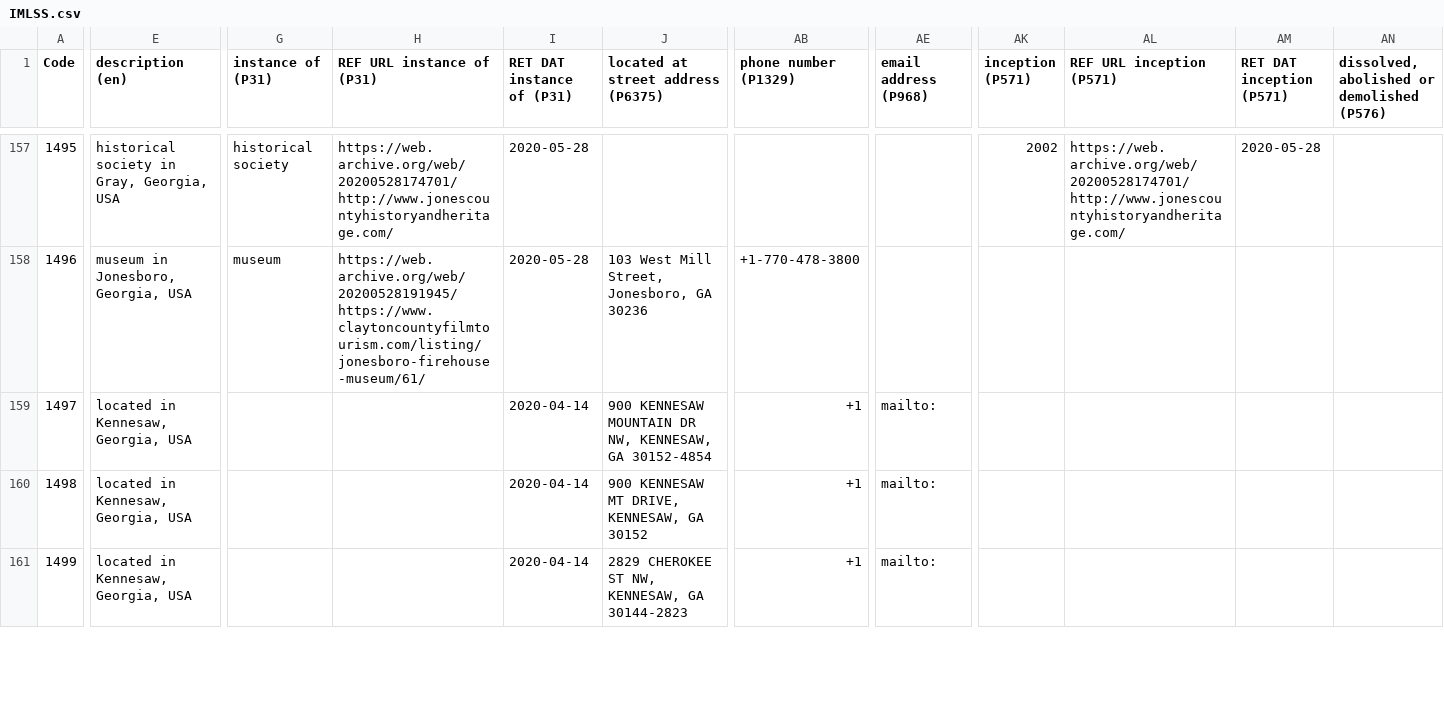
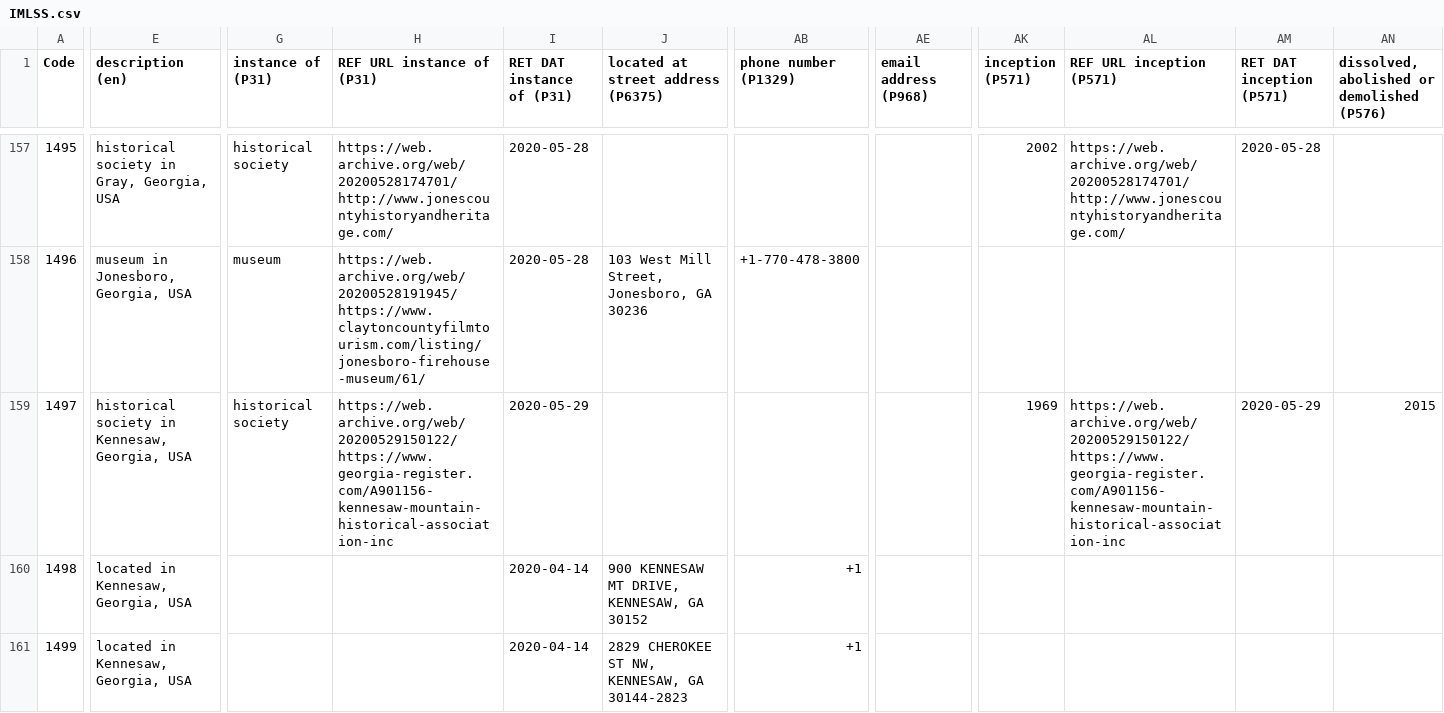
Before and after one commit to AUC-Woodruff-Library/GaNCH-data, a CSV file: data/IMLSS.csv, drawn as a sheet; only a part is shown, gaps mark what is left out; the diff covers the shown part only; the diff names each change by its address in the sheet, - before the commit and + after, or states it on an @@ line.

Commit message:
2020-05-28 batch

```diff
--- a/data/IMLSS.csv
+++ b/data/IMLSS.csv
-E159 (description (en)): located in Kennesaw, Georgia, USA
+E159 (description (en)): historical society in Kennesaw, Georgia, USA
-G159 (instance of (P31)): (empty)
+G159 (instance of (P31)): historical society
-H159 (REF URL instance of (P31)): (empty)
+H159 (REF URL instance of (P31)): https://web.archive.org/web/20200529150122/https://www.georgia-register.com/A901156-kennesaw-mountain-historical-association-inc
-I159 (RET DAT instance of (P31)): 2020-04-14
+I159 (RET DAT instance of (P31)): 2020-05-29
-J159: 900 KENNESAW MOUNTAIN DR NW, KENNESAW, GA 30152-4854
+J159: (empty)
-AB159 (phone number (P1329)): +1
+AB159 (phone number (P1329)): (empty)
-AE159:AE161 (email address (P968)): mailto:
+AE159:AE161 (email address (P968)): (empty)
-AK159 (inception (P571)): (empty)
+AK159 (inception (P571)): 1969
-AL159 (REF URL inception (P571)): (empty)
+AL159 (REF URL inception (P571)): https://web.archive.org/web/20200529150122/https://www.georgia-register.com/A901156-kennesaw-mountain-historical-association-inc
-AM159 (RET DAT inception (P571)): (empty)
+AM159 (RET DAT inception (P571)): 2020-05-29
-AN159: (empty)
+AN159: 2015
```
Also changed, not shown: 27 edited cells elsewhere in this file.
